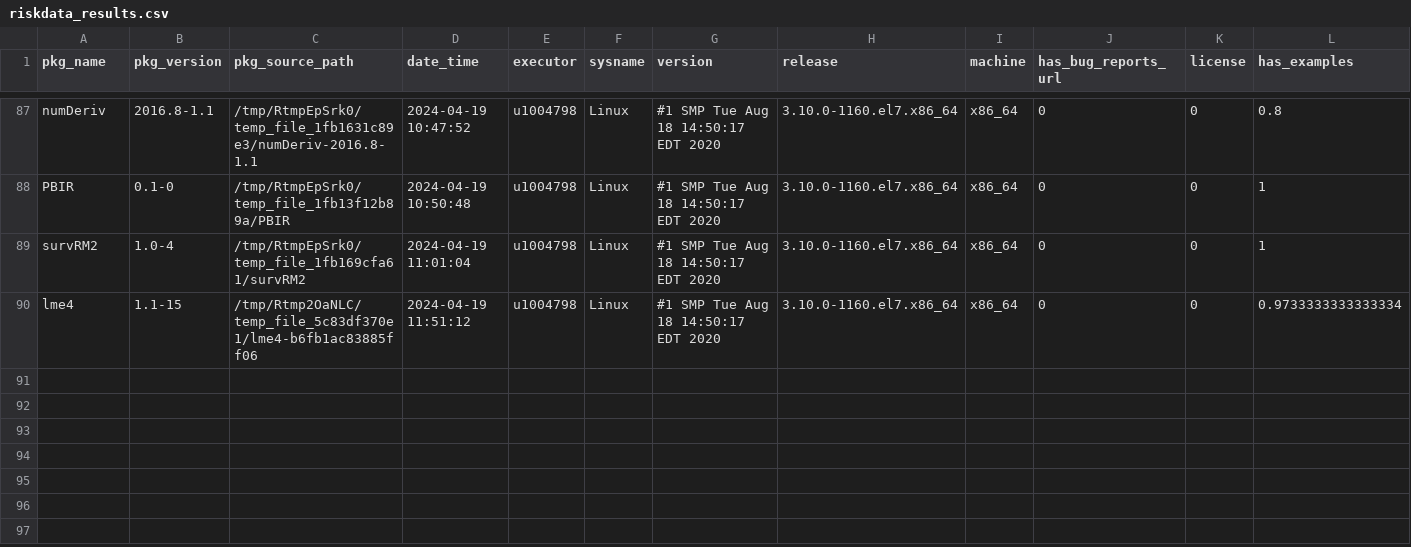
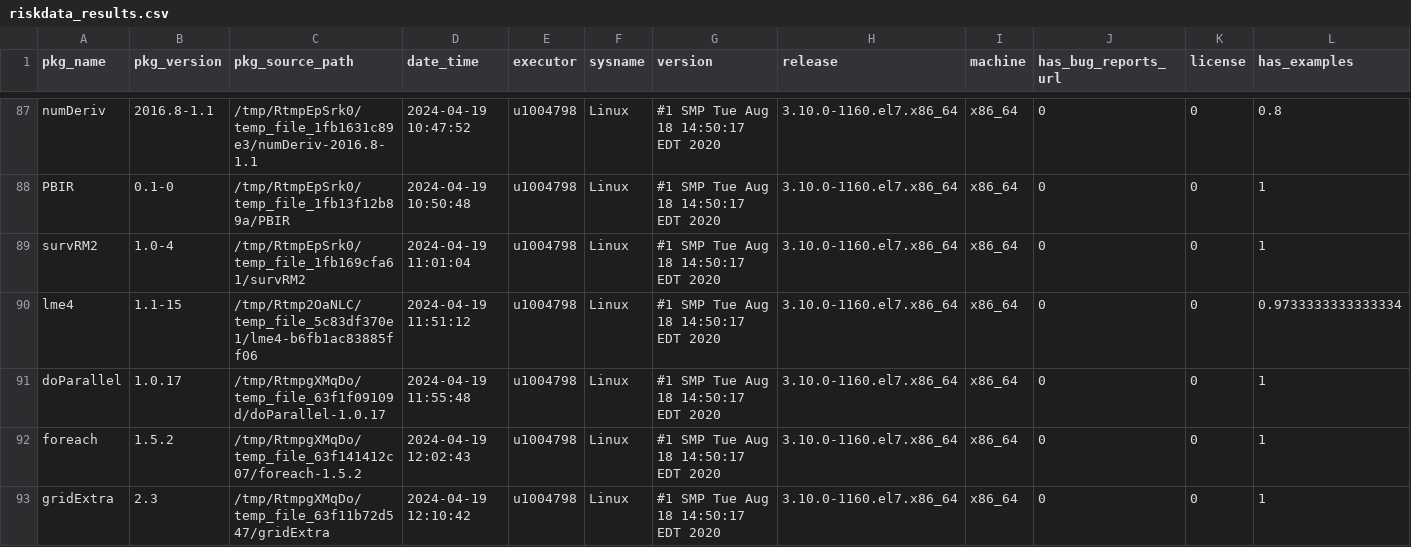
Before and after one commit to Sanofi-Public/risk.assessr, a CSV file: inst/extdata/riskdata_results.csv, drawn as a sheet; only a part is shown, gaps mark what is left out; rows hold the shown columns only; the diff names each change by its address in the sheet, - before the commit and + after, or states it on an @@ line.

Commit message:
add stats data doParallel freach gridExtra build-args off

```diff
--- a/inst/extdata/riskdata_results.csv
+++ b/inst/extdata/riskdata_results.csv
+row 91: doParallel | 1.0.17 | /tmp/RtmpgXMqDo/temp_file_63f1f09109d/doParallel-1.0.17 | 2024-04-19 11:55:48 | u1004798 | Linux | #1 SMP Tue Aug 18 14:50:17 EDT 2020 | 3.10.0-1160.el7.x86_64 | x86_64 | 0 | 0 | 1
+row 92: foreach | 1.5.2 | /tmp/RtmpgXMqDo/temp_file_63f141412c07/foreach-1.5.2 | 2024-04-19 12:02:43 | u1004798 | Linux | #1 SMP Tue Aug 18 14:50:17 EDT 2020 | 3.10.0-1160.el7.x86_64 | x86_64 | 0 | 0 | 1
+row 93: gridExtra | 2.3 | /tmp/RtmpgXMqDo/temp_file_63f11b72d547/gridExtra | 2024-04-19 12:10:42 | u1004798 | Linux | #1 SMP Tue Aug 18 14:50:17 EDT 2020 | 3.10.0-1160.el7.x86_64 | x86_64 | 0 | 0 | 1
```
Also changed, not shown: 6 other files.
